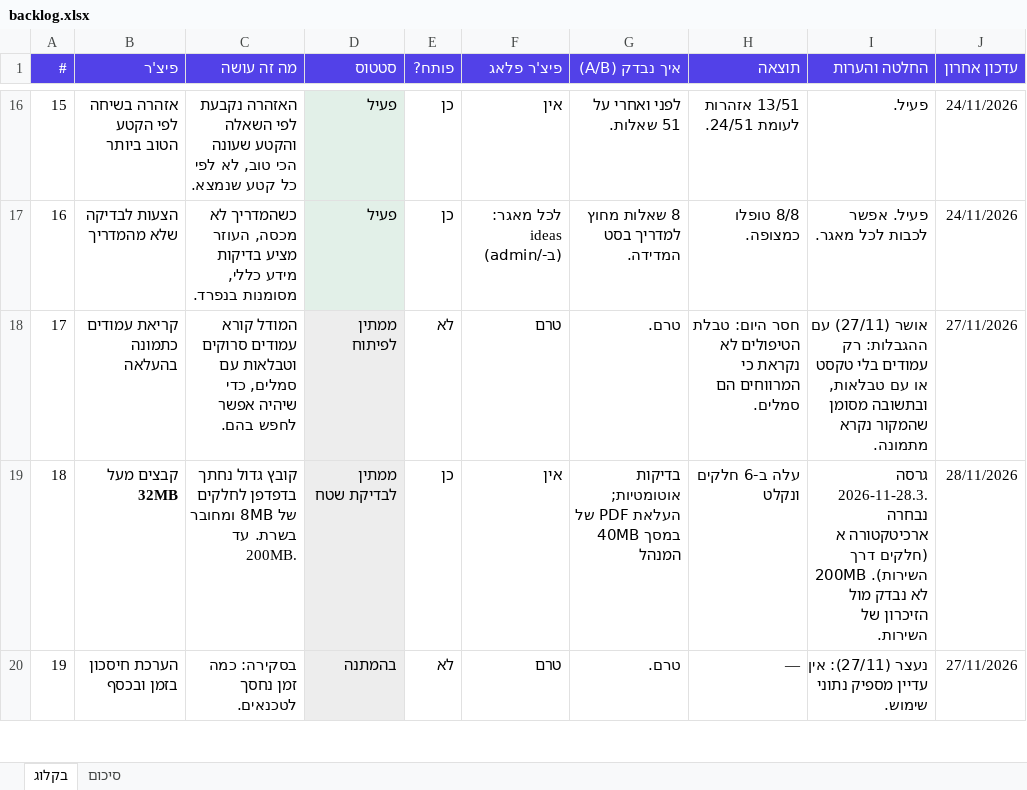
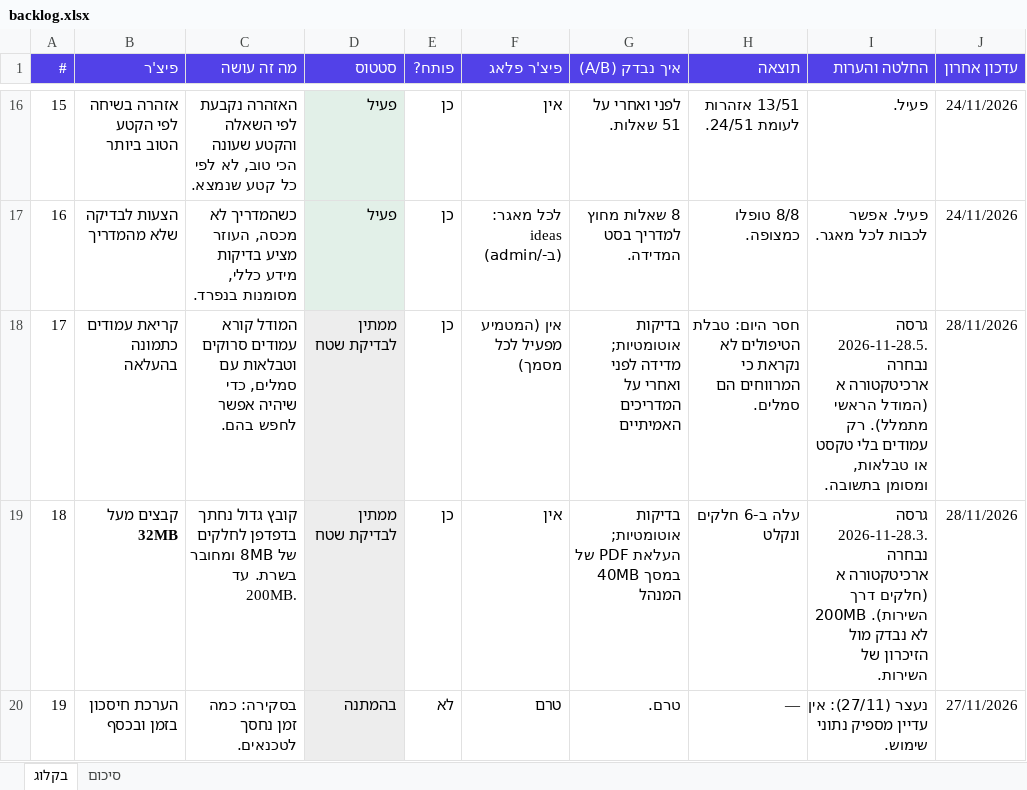
Before and after one commit to royei-shaabon/field-assistant, an Excel workbook: docs/backlog.xlsx, sheet בקלוג, drawn as a sheet; only a part is shown, gaps mark what is left out; values as stored, in another font and other column widths than the file's, no borders; the diff names each change by its address in the sheet, - before the commit and + after, or states it on an @@ line.

```diff
--- a/docs/backlog.xlsx (sheet בקלוג)
+++ b/docs/backlog.xlsx (sheet בקלוג)
-D18 (סטטוס): ממתין לפיתוח
+D18 (סטטוס): ממתין לבדיקת שטח
-E18 (פותח?): לא
+E18 (פותח?): כן
-F18 (פיצ'ר פלאג): טרם
+F18 (פיצ'ר פלאג): אין (המטמיע מפעיל לכל מסמך)
-G18 (איך נבדק (A/B)): טרם.
+G18 (איך נבדק (A/B)): בדיקות אוטומטיות; מדידה לפני ואחרי על המדריכים האמיתיים
-I18 (החלטה והערות): אושר (27/11) עם ההגבלות: רק עמודים בלי טקסט או עם טבלאות, ובתשובה מסומן שהמקור נקרא מתמונה.
+I18 (החלטה והערות): גרסה 2026-11-28.5. נבחרה ארכיטקטורה א (המודל הראשי מתמלל). רק עמודים בלי טקסט או טבלאות, ומסומן בתשובה.
-J18 (עדכון אחרון): 27/11/2026
+J18 (עדכון אחרון): 28/11/2026
```
Also changed, not shown: 17 other files.
